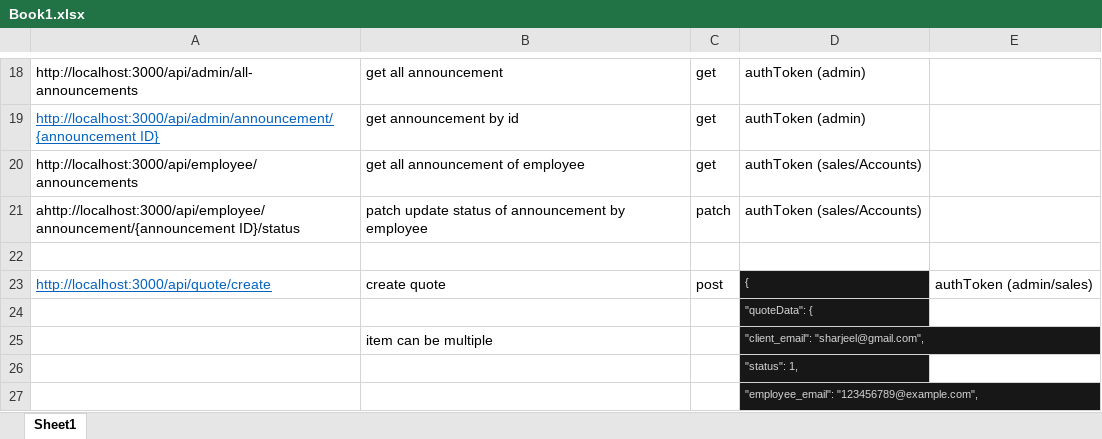
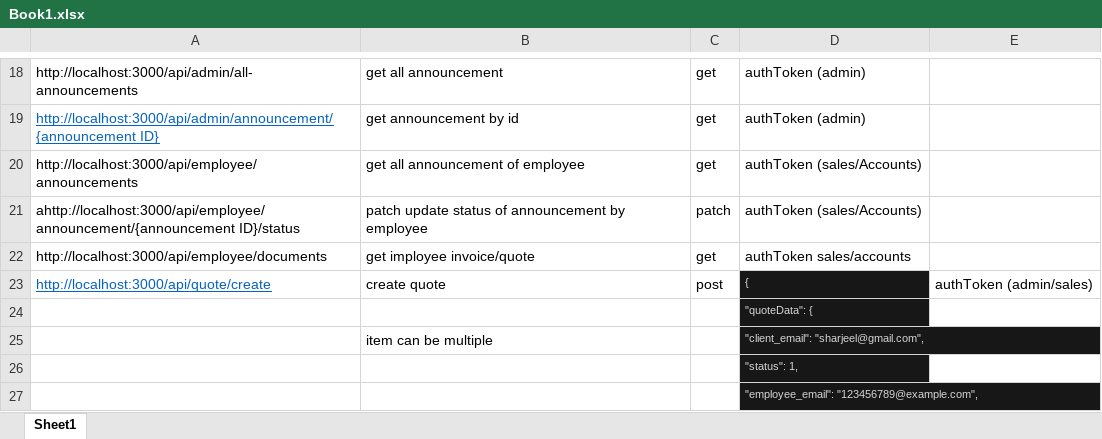
Before and after one commit to sharjeel0288/CRM-BACKEND, an Excel workbook: Book1.xlsx, sheet Sheet1, drawn as a sheet; only a part is shown, gaps mark what is left out; values as stored, in another font and other column widths than the file's, no borders; the diff names each change by its address in the sheet, - before the commit and + after, or states it on an @@ line.

Commit message:
add employee department

```diff
--- a/Book1.xlsx (sheet Sheet1)
+++ b/Book1.xlsx (sheet Sheet1)
-row 22: (empty)
+row 22: http://localhost:3000/api/employee/documents | get imployee invoice/quote | get | authToken sales/accounts
```
Also changed, not shown: 4 other files.
